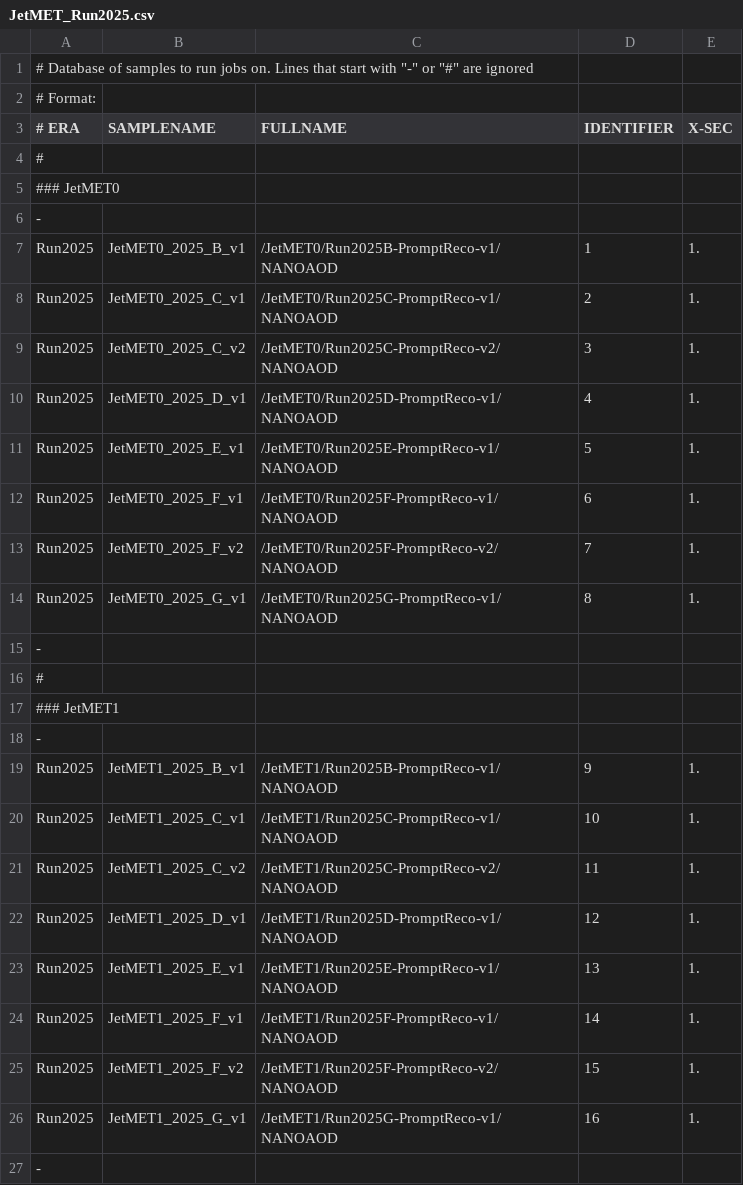
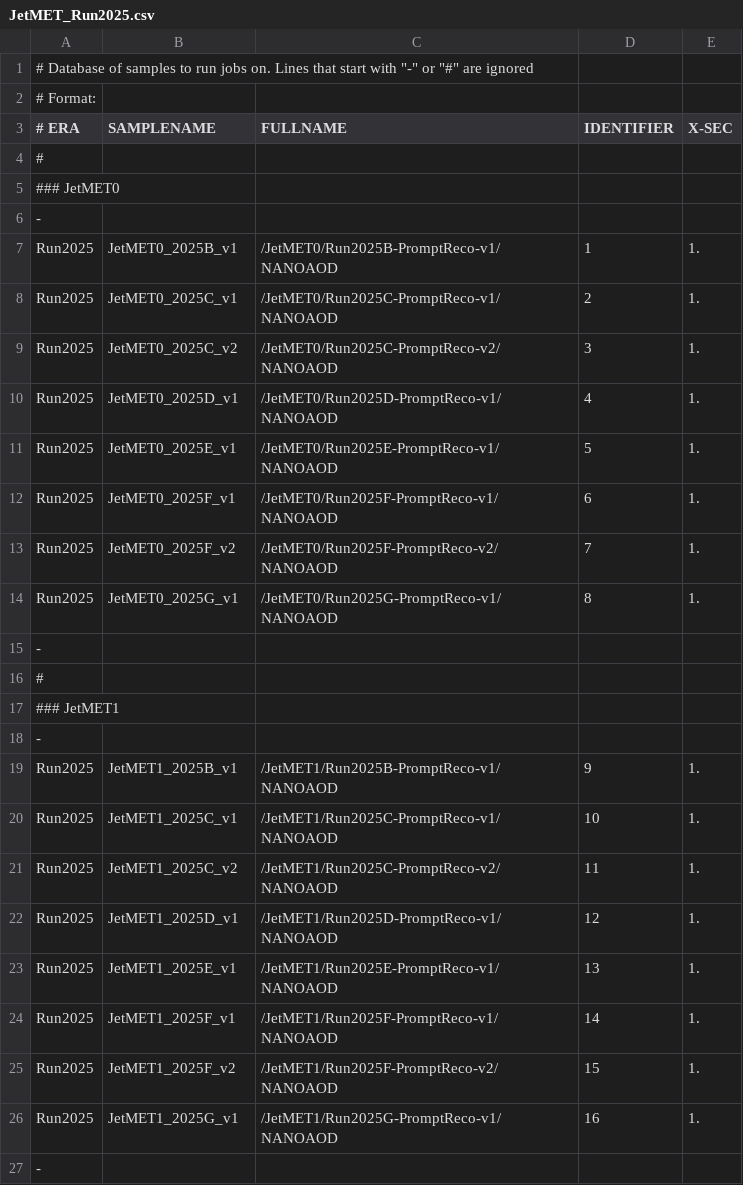
Before and after one commit to LA-001/ThesisVBS, a CSV file: submissions/samples/JetMET_Run2025.csv, drawn as a sheet.

Commit message:
Update JetMET samples for Run2025

```diff
--- a/submissions/samples/JetMET_Run2025.csv
+++ b/submissions/samples/JetMET_Run2025.csv
@@ -6,10 +6,10 @@
 -
-Run2025,JetMET0_2025_B_v1,/JetMET0/Run2025B-PromptReco-v1/NANOAOD,1,1.
-Run2025,JetMET0_2025_C_v1,/JetMET0/Run2025C-PromptReco-v1/NANOAOD,2,1.
-Run2025,JetMET0_2025_C_v2,/JetMET0/Run2025C-PromptReco-v2/NANOAOD,3,1.
-Run2025,JetMET0_2025_D_v1,/JetMET0/Run2025D-PromptReco-v1/NANOAOD,4,1.
-Run2025,JetMET0_2025_E_v1,/JetMET0/Run2025E-PromptReco-v1/NANOAOD,5,1.
-Run2025,JetMET0_2025_F_v1,/JetMET0/Run2025F-PromptReco-v1/NANOAOD,6,1.
-Run2025,JetMET0_2025_F_v2,/JetMET0/Run2025F-PromptReco-v2/NANOAOD,7,1.
-Run2025,JetMET0_2025_G_v1,/JetMET0/Run2025G-PromptReco-v1/NANOAOD,8,1.
+Run2025,JetMET0_2025B_v1,/JetMET0/Run2025B-PromptReco-v1/NANOAOD,1,1.
+Run2025,JetMET0_2025C_v1,/JetMET0/Run2025C-PromptReco-v1/NANOAOD,2,1.
+Run2025,JetMET0_2025C_v2,/JetMET0/Run2025C-PromptReco-v2/NANOAOD,3,1.
+Run2025,JetMET0_2025D_v1,/JetMET0/Run2025D-PromptReco-v1/NANOAOD,4,1.
+Run2025,JetMET0_2025E_v1,/JetMET0/Run2025E-PromptReco-v1/NANOAOD,5,1.
+Run2025,JetMET0_2025F_v1,/JetMET0/Run2025F-PromptReco-v1/NANOAOD,6,1.
+Run2025,JetMET0_2025F_v2,/JetMET0/Run2025F-PromptReco-v2/NANOAOD,7,1.
+Run2025,JetMET0_2025G_v1,/JetMET0/Run2025G-PromptReco-v1/NANOAOD,8,1.
 -
@@ -18,10 +18,10 @@ Run2025,JetMET0_2025_G_v1,/JetMET0/Run2025G-PromptReco-v1/NANOAOD,8,1.
 -
-Run2025,JetMET1_2025_B_v1,/JetMET1/Run2025B-PromptReco-v1/NANOAOD,9,1.
-Run2025,JetMET1_2025_C_v1,/JetMET1/Run2025C-PromptReco-v1/NANOAOD,10,1.
-Run2025,JetMET1_2025_C_v2,/JetMET1/Run2025C-PromptReco-v2/NANOAOD,11,1.
-Run2025,JetMET1_2025_D_v1,/JetMET1/Run2025D-PromptReco-v1/NANOAOD,12,1.
-Run2025,JetMET1_2025_E_v1,/JetMET1/Run2025E-PromptReco-v1/NANOAOD,13,1.
-Run2025,JetMET1_2025_F_v1,/JetMET1/Run2025F-PromptReco-v1/NANOAOD,14,1.
-Run2025,JetMET1_2025_F_v2,/JetMET1/Run2025F-PromptReco-v2/NANOAOD,15,1.
-Run2025,JetMET1_2025_G_v1,/JetMET1/Run2025G-PromptReco-v1/NANOAOD,16,1.
+Run2025,JetMET1_2025B_v1,/JetMET1/Run2025B-PromptReco-v1/NANOAOD,9,1.
+Run2025,JetMET1_2025C_v1,/JetMET1/Run2025C-PromptReco-v1/NANOAOD,10,1.
+Run2025,JetMET1_2025C_v2,/JetMET1/Run2025C-PromptReco-v2/NANOAOD,11,1.
+Run2025,JetMET1_2025D_v1,/JetMET1/Run2025D-PromptReco-v1/NANOAOD,12,1.
+Run2025,JetMET1_2025E_v1,/JetMET1/Run2025E-PromptReco-v1/NANOAOD,13,1.
+Run2025,JetMET1_2025F_v1,/JetMET1/Run2025F-PromptReco-v1/NANOAOD,14,1.
+Run2025,JetMET1_2025F_v2,/JetMET1/Run2025F-PromptReco-v2/NANOAOD,15,1.
+Run2025,JetMET1_2025G_v1,/JetMET1/Run2025G-PromptReco-v1/NANOAOD,16,1.
 -
```
